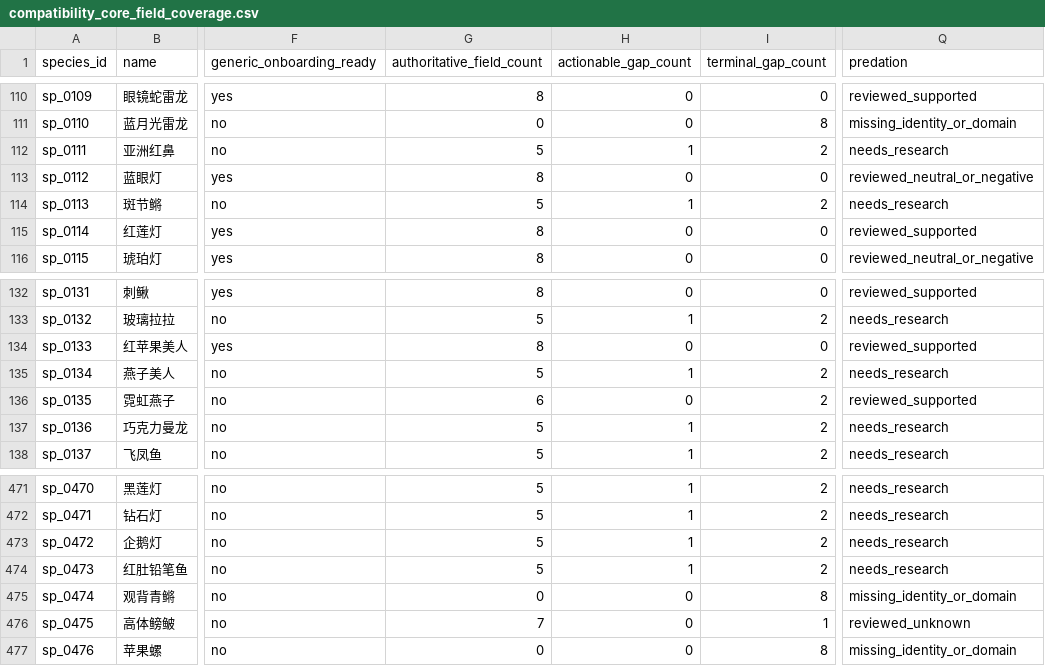
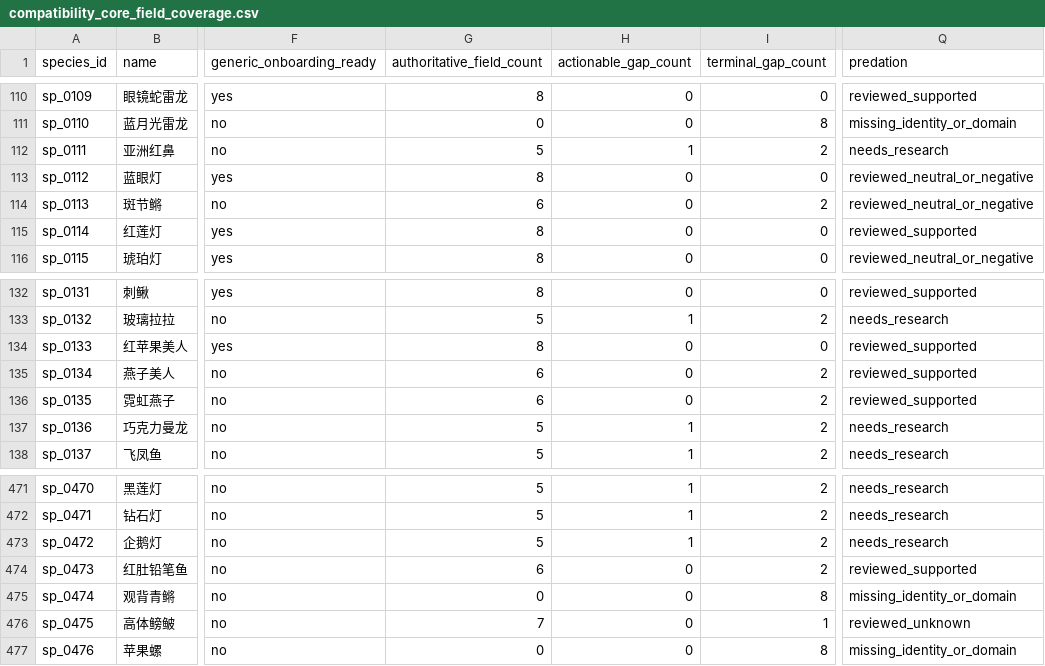
Before and after one commit to chusday97/aquaguide-tank-guide, a CSV file: docs/compatibility_core_field_coverage.csv, drawn as a sheet; only a part is shown, gaps mark what is left out; the diff names each change by its address in the sheet, - before the commit and + after, or states it on an @@ line.

Commit message:
feat(compatibility): close more bounded predation gaps

```diff
--- a/docs/compatibility_core_field_coverage.csv
+++ b/docs/compatibility_core_field_coverage.csv
-G114 (authoritative_field_count): 5
+G114 (authoritative_field_count): 6
-H114 (actionable_gap_count): 1
+H114 (actionable_gap_count): 0
-Q114 (predation): needs_research
+Q114 (predation): reviewed_neutral_or_negative
-G135 (authoritative_field_count): 5
+G135 (authoritative_field_count): 6
-H135 (actionable_gap_count): 1
+H135 (actionable_gap_count): 0
-Q135 (predation): needs_research
+Q135 (predation): reviewed_supported
-G474 (authoritative_field_count): 5
+G474 (authoritative_field_count): 6
-H474 (actionable_gap_count): 1
+H474 (actionable_gap_count): 0
-Q474 (predation): needs_research
+Q474 (predation): reviewed_supported
```
Also changed, not shown: 10 other files.
